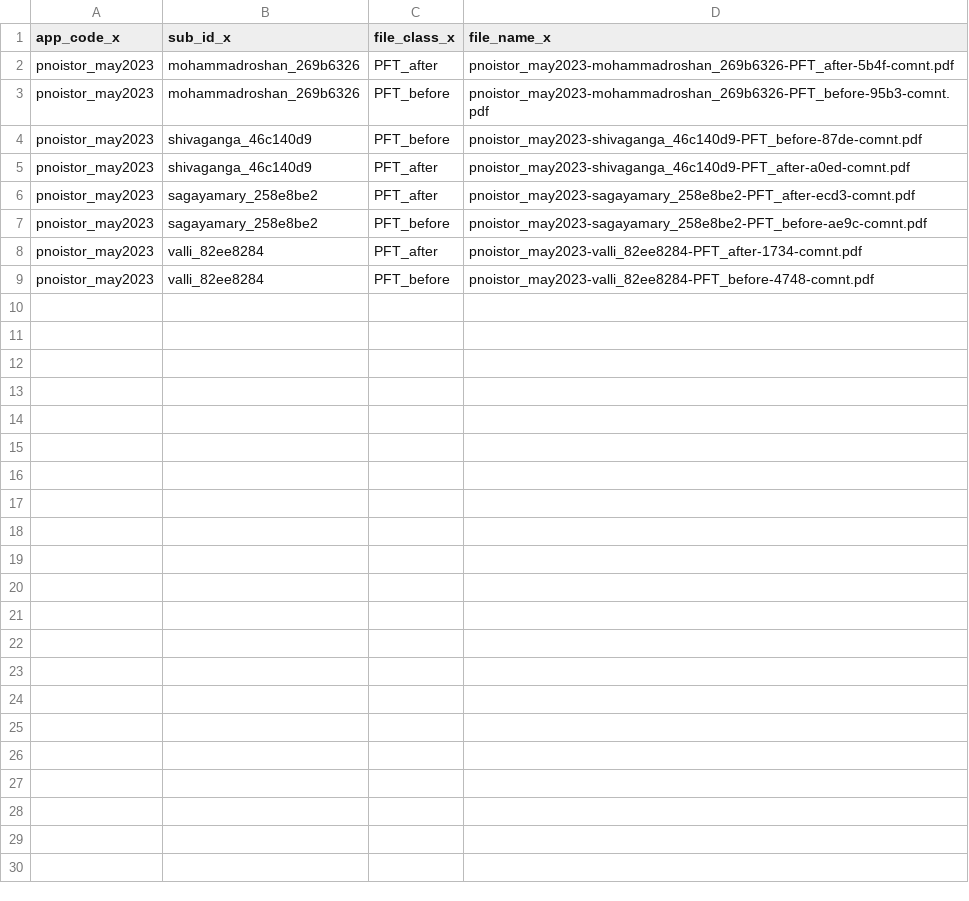
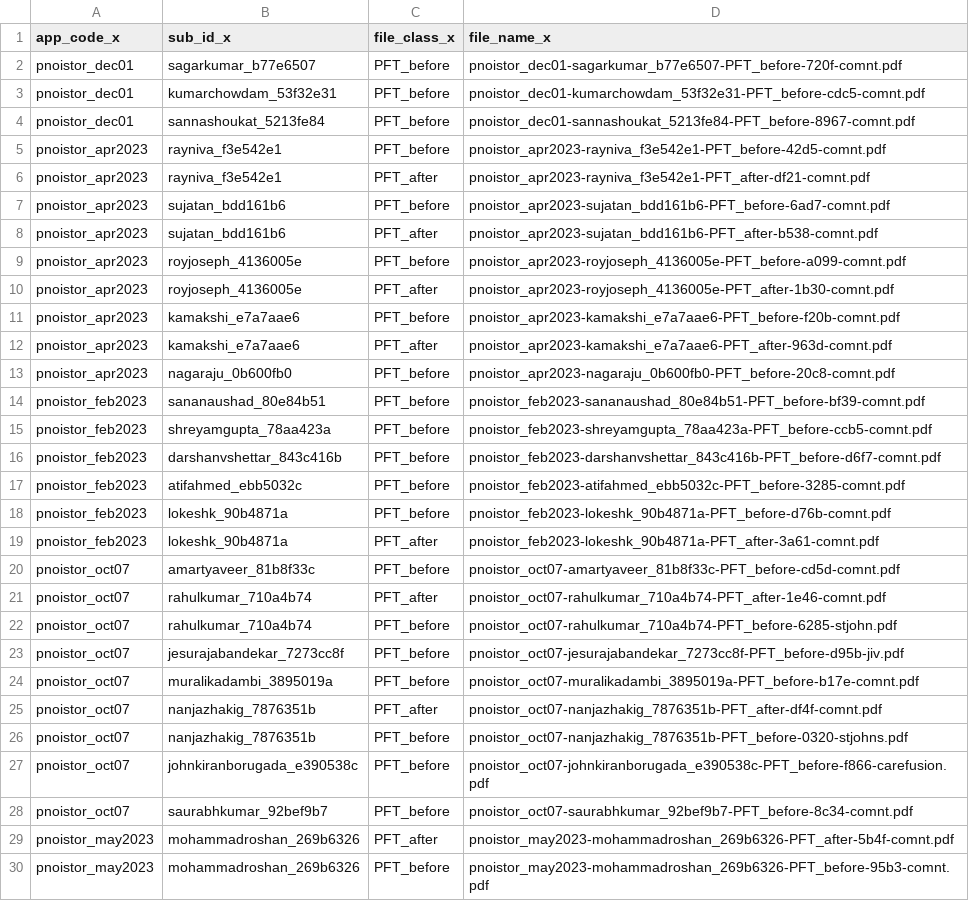
Before and after one commit to vaguebrownfox01/pnoi-anotest, a CSV file: report/missing_pft.csv, drawn as a sheet; only a part is shown; the shorter side is filled out with more unchanged rows; the diff names each change by its address in the sheet, - before the commit and + after, or states it on an @@ line.

Commit message:
update report

```diff
--- a/report/missing_pft.csv
+++ b/report/missing_pft.csv
+row 2: pnoistor_dec01 | sagarkumar_b77e6507 | PFT_before | pnoistor_dec01-sagarkumar_b77e6507-PFT_before-720f-comnt.pdf
+row 3: pnoistor_dec01 | kumarchowdam_53f32e31 | PFT_before | pnoistor_dec01-kumarchowdam_53f32e31-PFT_before-cdc5-comnt.pdf
+row 4: pnoistor_dec01 | sannashoukat_5213fe84 | PFT_before | pnoistor_dec01-sannashoukat_5213fe84-PFT_before-8967-comnt.pdf
+row 5: pnoistor_apr2023 | rayniva_f3e542e1 | PFT_before | pnoistor_apr2023-rayniva_f3e542e1-PFT_before-42d5-comnt.pdf
+row 6: pnoistor_apr2023 | rayniva_f3e542e1 | PFT_after | pnoistor_apr2023-rayniva_f3e542e1-PFT_after-df21-comnt.pdf
+row 7: pnoistor_apr2023 | sujatan_bdd161b6 | PFT_before | pnoistor_apr2023-sujatan_bdd161b6-PFT_before-6ad7-comnt.pdf
+row 8: pnoistor_apr2023 | sujatan_bdd161b6 | PFT_after | pnoistor_apr2023-sujatan_bdd161b6-PFT_after-b538-comnt.pdf
+row 9: pnoistor_apr2023 | royjoseph_4136005e | PFT_before | pnoistor_apr2023-royjoseph_4136005e-PFT_before-a099-comnt.pdf
+row 10: pnoistor_apr2023 | royjoseph_4136005e | PFT_after | pnoistor_apr2023-royjoseph_4136005e-PFT_after-1b30-comnt.pdf
+row 11: pnoistor_apr2023 | kamakshi_e7a7aae6 | PFT_before | pnoistor_apr2023-kamakshi_e7a7aae6-PFT_before-f20b-comnt.pdf
+row 12: pnoistor_apr2023 | kamakshi_e7a7aae6 | PFT_after | pnoistor_apr2023-kamakshi_e7a7aae6-PFT_after-963d-comnt.pdf
+row 13: pnoistor_apr2023 | nagaraju_0b600fb0 | PFT_before | pnoistor_apr2023-nagaraju_0b600fb0-PFT_before-20c8-comnt.pdf
+row 14: pnoistor_feb2023 | sananaushad_80e84b51 | PFT_before | pnoistor_feb2023-sananaushad_80e84b51-PFT_before-bf39-comnt.pdf
+row 15: pnoistor_feb2023 | shreyamgupta_78aa423a | PFT_before | pnoistor_feb2023-shreyamgupta_78aa423a-PFT_before-ccb5-comnt.pdf
+row 16: pnoistor_feb2023 | darshanvshettar_843c416b | PFT_before | pnoistor_feb2023-darshanvshettar_843c416b-PFT_before-d6f7-comnt.pdf
+row 17: pnoistor_feb2023 | atifahmed_ebb5032c | PFT_before | pnoistor_feb2023-atifahmed_ebb5032c-PFT_before-3285-comnt.pdf
+row 18: pnoistor_feb2023 | lokeshk_90b4871a | PFT_before | pnoistor_feb2023-lokeshk_90b4871a-PFT_before-d76b-comnt.pdf
+row 19: pnoistor_feb2023 | lokeshk_90b4871a | PFT_after | pnoistor_feb2023-lokeshk_90b4871a-PFT_after-3a61-comnt.pdf
+row 20: pnoistor_oct07 | amartyaveer_81b8f33c | PFT_before | pnoistor_oct07-amartyaveer_81b8f33c-PFT_before-cd5d-comnt.pdf
+row 21: pnoistor_oct07 | rahulkumar_710a4b74 | PFT_after | pnoistor_oct07-rahulkumar_710a4b74-PFT_after-1e46-comnt.pdf
+row 22: pnoistor_oct07 | rahulkumar_710a4b74 | PFT_before | pnoistor_oct07-rahulkumar_710a4b74-PFT_before-6285-stjohn.pdf
+row 23: pnoistor_oct07 | jesurajabandekar_7273cc8f | PFT_before | pnoistor_oct07-jesurajabandekar_7273cc8f-PFT_before-d95b-jiv.pdf
+row 24: pnoistor_oct07 | muralikadambi_3895019a | PFT_before | pnoistor_oct07-muralikadambi_3895019a-PFT_before-b17e-comnt.pdf
+row 25: pnoistor_oct07 | nanjazhakig_7876351b | PFT_after | pnoistor_oct07-nanjazhakig_7876351b-PFT_after-df4f-comnt.pdf
+row 26: pnoistor_oct07 | nanjazhakig_7876351b | PFT_before | pnoistor_oct07-nanjazhakig_7876351b-PFT_before-0320-stjohns.pdf
+row 27: pnoistor_oct07 | johnkiranborugada_e390538c | PFT_before | pnoistor_oct07-johnkiranborugada_e390538c-PFT_before-f866-carefusion.pdf
+row 28: pnoistor_oct07 | saurabhkumar_92bef9b7 | PFT_before | pnoistor_oct07-saurabhkumar_92bef9b7-PFT_before-8c34-comnt.pdf
```
Also changed, not shown: report/missing_anotes.csv, 2 other files.
